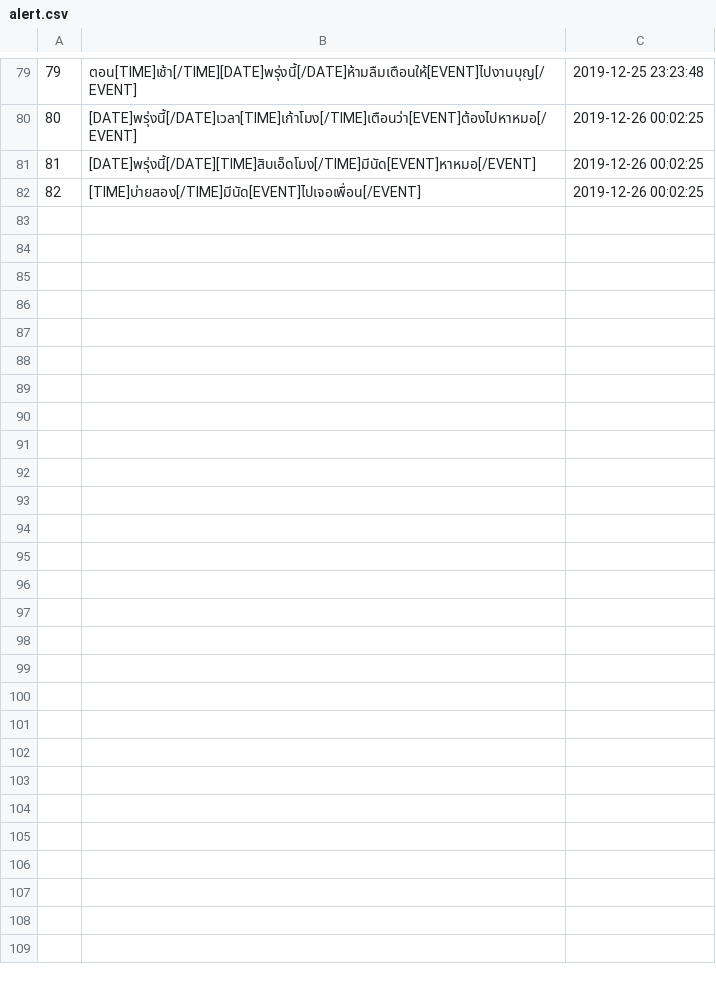
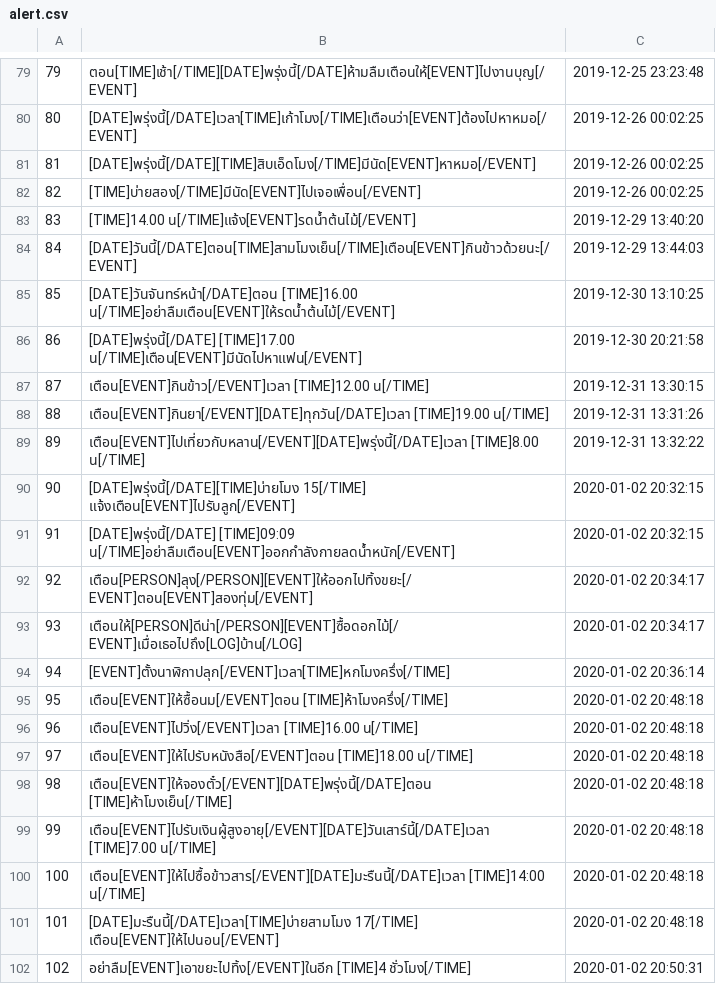
Before and after one commit to wannaphong/sandy_nsc2020, a CSV file: nlu/dataset/alert.csv, drawn as a sheet; only a part is shown, gaps mark what is left out; the diff names each change by its address in the sheet, - before the commit and + after, or states it on an @@ line.

Commit message:
update data

```diff
--- a/nlu/dataset/alert.csv
+++ b/nlu/dataset/alert.csv
+row 83: 83 | [TIME]14.00 น[/TIME]แจ้ง[EVENT]รดน้ำต้นไม้[/EVENT] | 2019-12-29 13:40:20
+row 84: 84 | [DATE]วันนี้[/DATE]ตอน[TIME]สามโมงเย็น[/TIME]เตือน[EVENT]กินข้าวด้วยนะ[/EVENT] | 2019-12-29 13:44:03
+row 85: 85 | [DATE]วันจันทร์หน้า[/DATE]ตอน [TIME]16.00 น[/TIME]อย่าลืมเตือน[EVENT]ให้รดน้ำต้นไม้[/EVENT] | 2019-12-30 13:10:25
+row 86: 86 | [DATE]พรุ่งนี้[/DATE] [TIME]17.00 น[/TIME]เตือน[EVENT]มีนัดไปหาแฟน[/EVENT] | 2019-12-30 20:21:58
+row 87: 87 | เตือน[EVENT]กินข้าว[/EVENT]เวลา [TIME]12.00 น[/TIME] | 2019-12-31 13:30:15
+row 88: 88 | เตือน[EVENT]กินยา[/EVENT][DATE]ทุกวัน[/DATE]เวลา [TIME]19.00 น[/TIME] | 2019-12-31 13:31:26
+row 89: 89 | เตือน[EVENT]ไปเที่ยวกับหลาน[/EVENT][DATE]พรุ่งนี้[/DATE]เวลา [TIME]8.00 น[/TIME] | 2019-12-31 13:32:22
+row 90: 90 | [DATE]พรุ่งนี้[/DATE][TIME]บ่ายโมง 15[/TIME] แจ้งเตือน[EVENT]ไปรับลูก[/EVENT] | 2020-01-02 20:32:15
+row 91: 91 | [DATE]พรุ่งนี้[/DATE] [TIME]09:09 น[/TIME]อย่าลืมเตือน[EVENT]ออกกำลังกายลดน้ำหนัก[/EVENT] | 2020-01-02 20:32:15
+row 92: 92 | เตือน[PERSON]ลุง[/PERSON][EVENT]ให้ออกไปทิ้งขยะ[/EVENT]ตอน[EVENT]สองทุ่ม[/EVENT] | 2020-01-02 20:34:17
+row 93: 93 | เตือนให้[PERSON]ดีน่า[/PERSON][EVENT]ซื้อดอกไม้[/EVENT]เมื่อเธอไปถึง[LOG]บ้าน[/LOG] | 2020-01-02 20:34:17
+row 94: 94 | [EVENT]ตั้งนาฬิกาปลุก[/EVENT]เวลา[TIME]หกโมงครึ่ง[/TIME] | 2020-01-02 20:36:14
+row 95: 95 | เตือน[EVENT]ให้ซื้อนม[/EVENT]ตอน [TIME]ห้าโมงครึ่ง[/TIME] | 2020-01-02 20:48:18
+row 96: 96 | เตือน[EVENT]ไปวิ่ง[/EVENT]เวลา [TIME]16.00 น[/TIME] | 2020-01-02 20:48:18
+row 97: 97 | เตือน[EVENT]ให้ไปรับหนังสือ[/EVENT]ตอน [TIME]18.00 น[/TIME] | 2020-01-02 20:48:18
+row 98: 98 | เตือน[EVENT]ให้จองตั๋ว[/EVENT][DATE]พรุ่งนี้[/DATE]ตอน [TIME]ห้าโมงเย็น[/TIME] | 2020-01-02 20:48:18
+row 99: 99 | เตือน[EVENT]ไปรับเงินผู้สูงอายุ[/EVENT][DATE]วันเสาร์นี้[/DATE]เวลา [TIME]7.00 น[/TIME] | 2020-01-02 20:48:18
+row 100: 100 | เตือน[EVENT]ให้ไปซื้อข้าวสาร[/EVENT][DATE]มะรืนนี้[/DATE]เวลา [TIME]14:00 น[/TIME] | 2020-01-02 20:48:18
+row 101: 101 | [DATE]มะรืนนี้[/DATE]เวลา[TIME]บ่ายสามโมง 17[/TIME] เตือน[EVENT]ให้ไปนอน[/EVENT] | 2020-01-02 20:48:18
+row 102: 102 | อย่าลืม[EVENT]เอาขยะไปทิ้ง[/EVENT]ในอีก [TIME]4 ชั่วโมง[/TIME] | 2020-01-02 20:50:31
```
Also changed, not shown: nlu/dataset/light.csv, nlu/dataset/music.csv, 6 other files.
